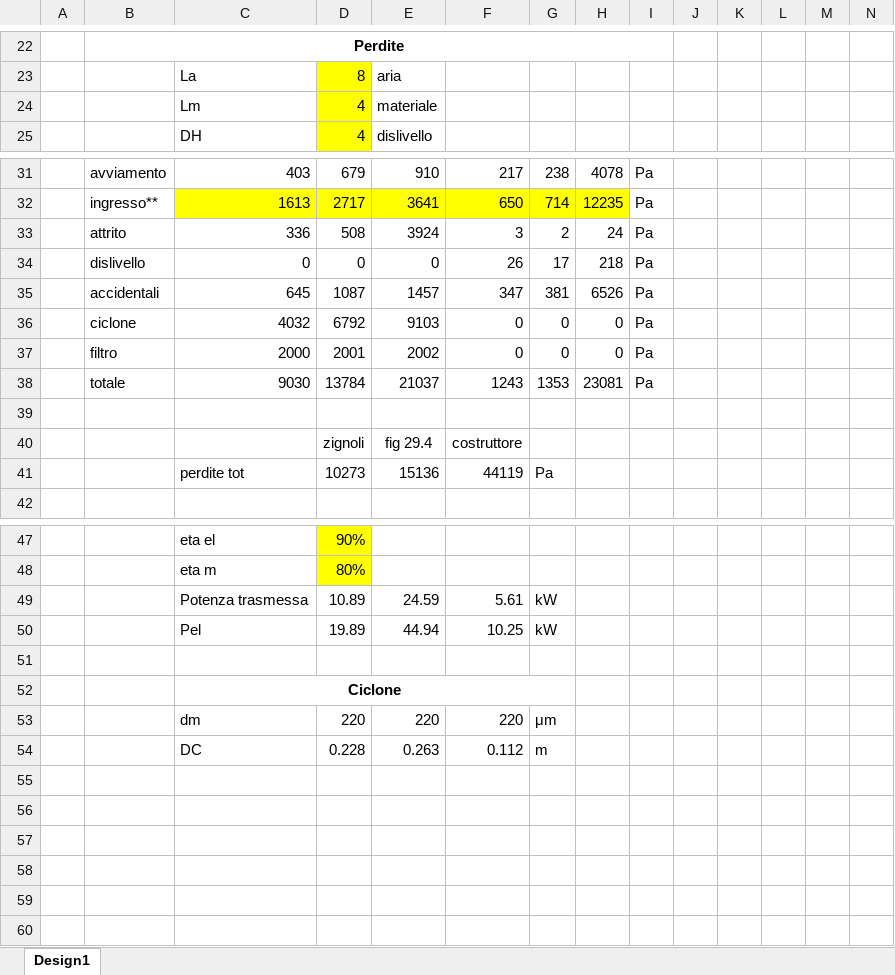
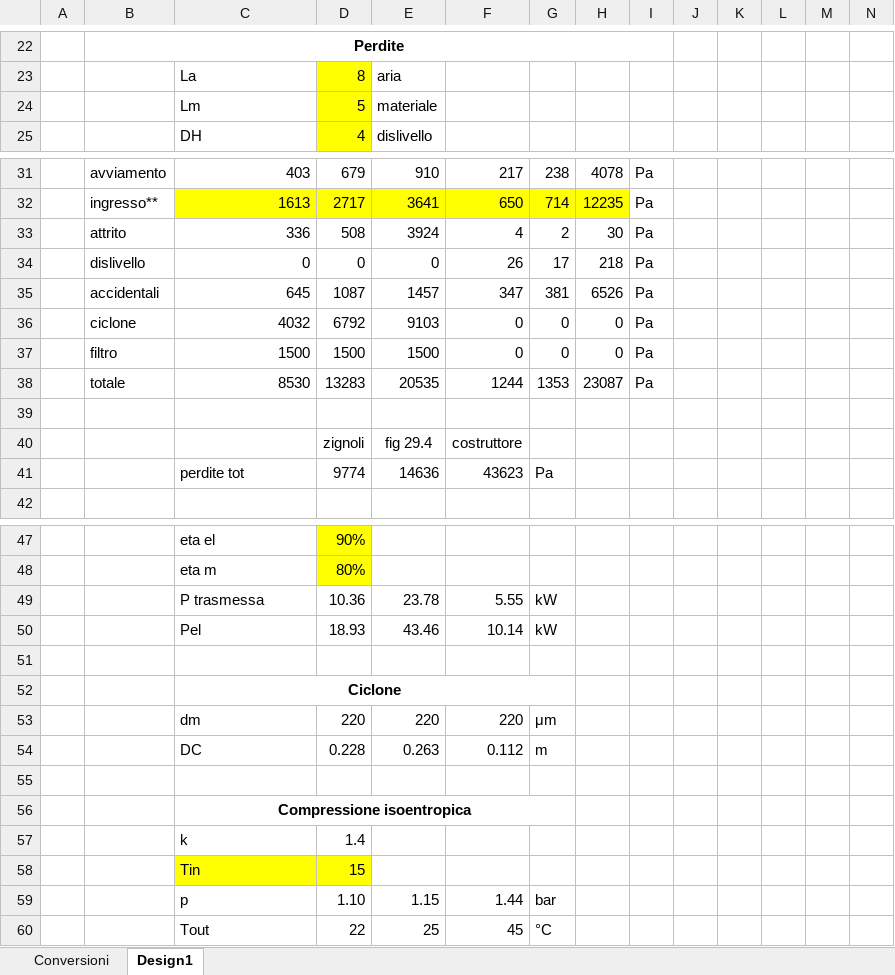
Before and after one commit to arma966/ImpiantiMeccanici, an Excel workbook: FogliCalcolo/ImpiantoPneumatico/ImpiantoPneumatico.xlsx, sheet Design1, drawn as a sheet; only a part is shown, gaps mark what is left out; values as stored, in another font and other column widths than the file's, no borders; charts and pictures not drawn; removed rows and columns are numbered as before the commit, all else as after; rows hold the shown columns only; the diff covers the shown part only; the diff names each change by its address in the sheet, - before the commit and + after, or states it on an @@ line.

```diff
--- a/FogliCalcolo/ImpiantoPneumatico/ImpiantoPneumatico.xlsx (sheet Design1)
+++ b/FogliCalcolo/ImpiantoPneumatico/ImpiantoPneumatico.xlsx (sheet Design1)
+sheet tab: Conversioni
-D24: 4
+D24: 5
-F33: 3
+F33: 4
-H33: 24
+H33: 30
-C37: 2000
+C37: 1500
-D37: 2001
+D37: 1500
-E37: 2002
+E37: 1500
-row 38:  | totale | 9030 | 13784 | 21037 | 1243 | 1353 | 23081 | Pa
+row 38:  | totale | 8530 | 13283 | 20535 | 1244 | 1353 | 23087 | Pa
-row 41:  |  | perdite tot | 10273 | 15136 | 44119 | Pa
+row 41:  |  | perdite tot | 9774 | 14636 | 43623 | Pa
-row 49:  |  | Potenza trasmessa | 10.89 | 24.59 | 5.61 | kW
-row 50:  |  | Pel | 19.89 | 44.94 | 10.25 | kW
+row 49:  |  | P trasmessa | 10.36 | 23.78 | 5.55 | kW
+row 50:  |  | Pel | 18.93 | 43.46 | 10.14 | kW
+row 55: (empty)
+row 56:  |  | Compressione isoentropica
+row 57:  |  | k | 1.4
+row 58:  |  | Tin | 15
+row 59:  |  | p | 1.10 | 1.15 | 1.44 | bar
+row 60:  |  | Tout | 22 | 25 | 45 | °C
```
Also changed, not shown: 24 edited cells, cell formats and merged cells elsewhere in this sheet, charts or pictures, 12 other files.
